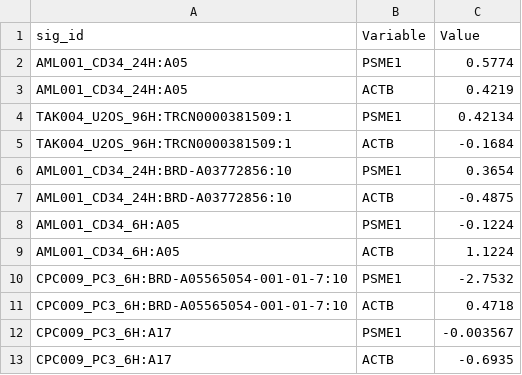
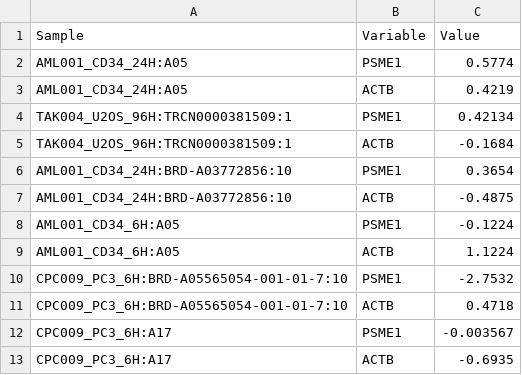
Before and after one commit to srp33/Wishes, a TSV file: LINCS_PhaseI_Level5/test_Gene_Expression.tsv, drawn as a sheet.

Commit message:
Renamed first column of test files

```diff
--- a/LINCS_PhaseI_Level5/test_Gene_Expression.tsv
+++ b/LINCS_PhaseI_Level5/test_Gene_Expression.tsv
@@ -1,2 +1,2 @@
-sig_id	Variable	Value
+Sample	Variable	Value
 AML001_CD34_24H:A05	PSME1	0.5774
```
Also changed, not shown: 1 other file.
